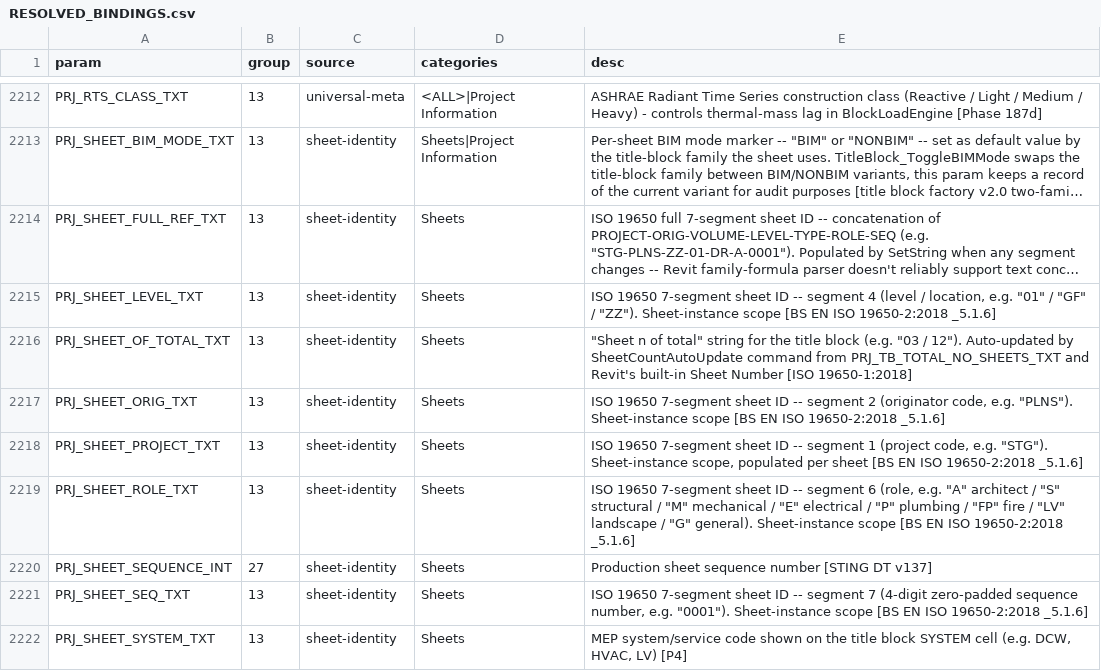
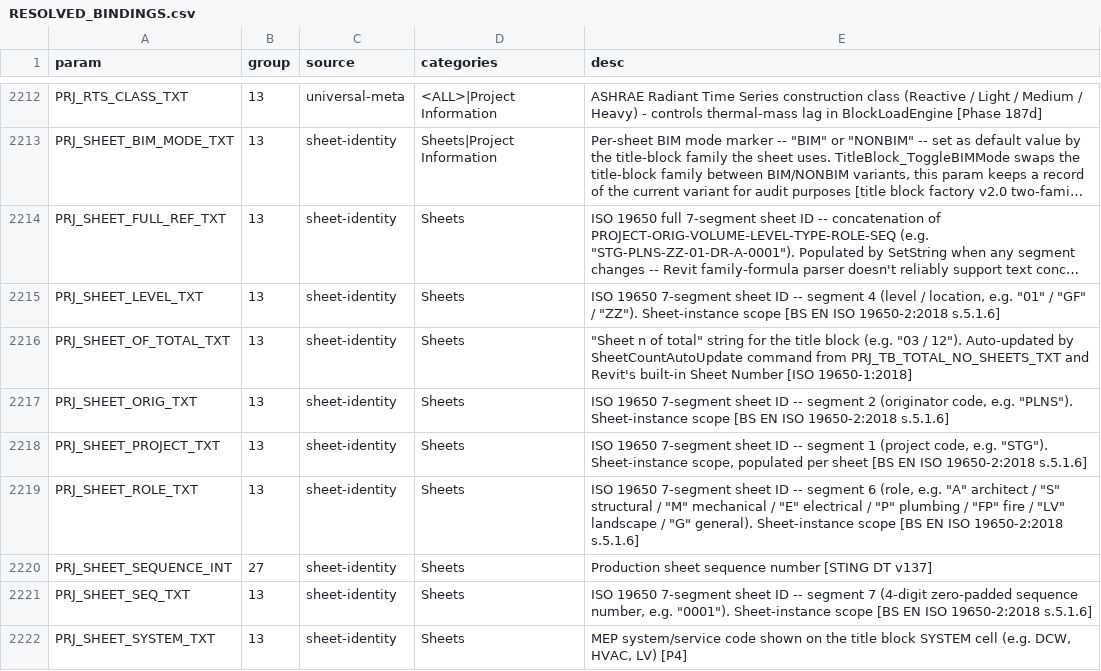
Before and after one commit to beckykyomugisha/STINGTOOLS, a CSV file: docs/RESOLVED_BINDINGS.csv, drawn as a sheet; only a part is shown, gaps mark what is left out; long unchanged cells end in …; the diff covers the shown part only; the diff names each change by its address in the sheet, - before the commit and + after, or states it on an @@ line.

```diff
--- a/docs/RESOLVED_BINDINGS.csv
+++ b/docs/RESOLVED_BINDINGS.csv
-E2215 (desc): …ISO 19650-2:2018 _5.1.6]
+E2215 (desc): …ISO 19650-2:2018 s.5.1.6]
-E2217 (desc): …ISO 19650-2:2018 _5.1.6]
+E2217 (desc): …ISO 19650-2:2018 s.5.1.6]
-E2218 (desc): …ISO 19650-2:2018 _5.1.6]
+E2218 (desc): …ISO 19650-2:2018 s.5.1.6]
-E2219 (desc): …ISO 19650-2:2018 _5.1.6]
+E2219 (desc): …ISO 19650-2:2018 s.5.1.6]
-E2221 (desc): …ISO 19650-2:2018 _5.1.6]
+E2221 (desc): …ISO 19650-2:2018 s.5.1.6]
```
Also changed, not shown: 25 edited cells elsewhere in this file, 3 other files.
